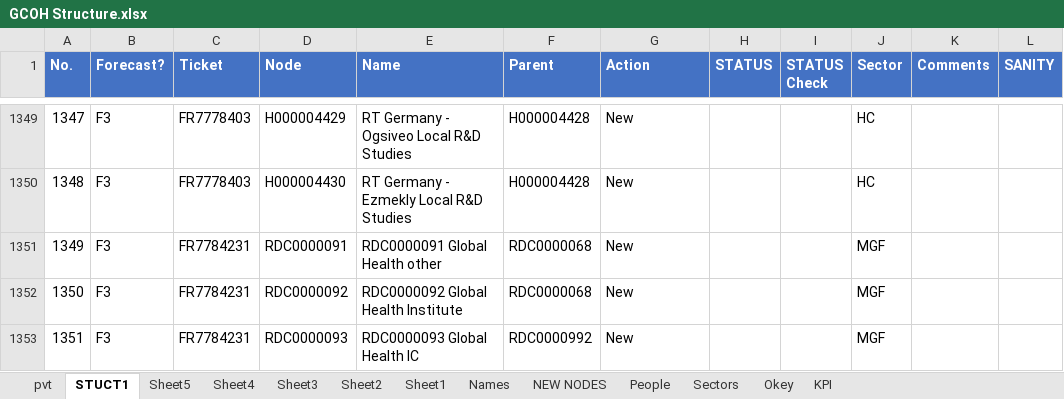
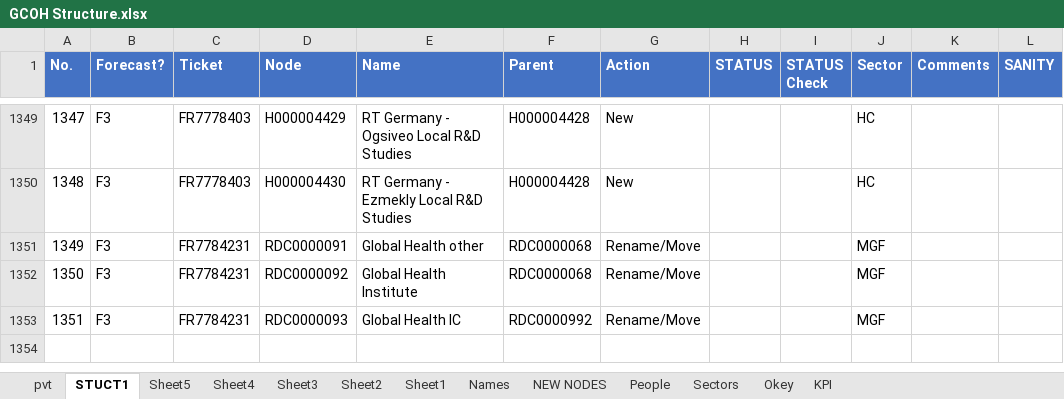
Before and after one commit to violencepierre/GCOH-Tickets-for-Processing, an Excel workbook: GCOH Structure.xlsx, sheet STUCT1, drawn as a sheet; only a part is shown, gaps mark what is left out; values as stored, in another font and other column widths than the file's, no borders; table styles not drawn; the diff names each change by its address in the sheet, - before the commit and + after, or states it on an @@ line.

```diff
--- a/GCOH Structure.xlsx (sheet STUCT1)
+++ b/GCOH Structure.xlsx (sheet STUCT1)
-E1351 (Name): RDC0000091 Global Health other
+E1351 (Name): Global Health other
-G1351:G1353 (Action): New
+G1351:G1353 (Action): Rename/Move
-E1352 (Name): RDC0000092 Global Health Institute
+E1352 (Name): Global Health Institute
-E1353 (Name): RDC0000093 Global Health IC
+E1353 (Name): Global Health IC
```
Also changed, not shown: sheet Sheet5, F3 2024 mappings.xlsx.
